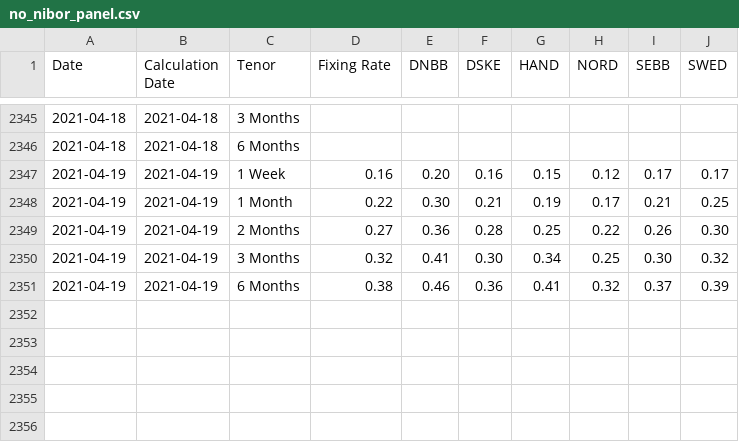
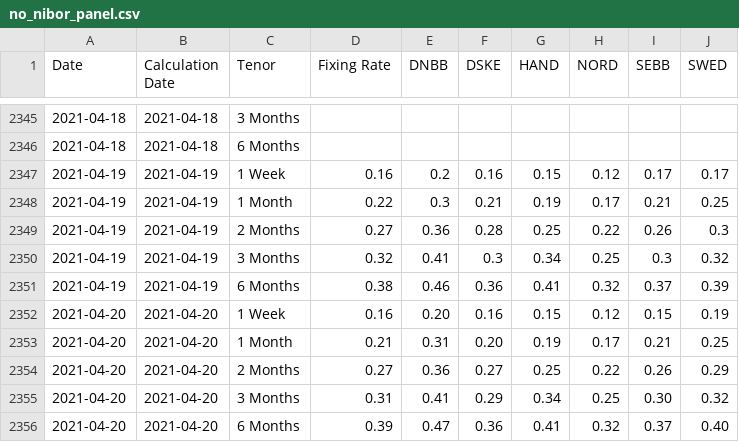
Before and after one commit to frefrik/norway-finance-statistics, a CSV file: data/no_nibor_panel.csv, drawn as a sheet; only a part is shown, gaps mark what is left out.

```diff
--- a/data/no_nibor_panel.csv
+++ b/data/no_nibor_panel.csv
@@ -2346,6 +2346,11 @@ Date,Calculation Date,Tenor,Fixing Rate,DNBB,DSKE,HAND,NORD,SEBB,SWED
 2021-04-18,2021-04-18,6 Months,,,,,,,
-2021-04-19,2021-04-19,1 Week,0.16,0.20,0.16,0.15,0.12,0.17,0.17
-2021-04-19,2021-04-19,1 Month,0.22,0.30,0.21,0.19,0.17,0.21,0.25
-2021-04-19,2021-04-19,2 Months,0.27,0.36,0.28,0.25,0.22,0.26,0.30
-2021-04-19,2021-04-19,3 Months,0.32,0.41,0.30,0.34,0.25,0.30,0.32
+2021-04-19,2021-04-19,1 Week,0.16,0.2,0.16,0.15,0.12,0.17,0.17
+2021-04-19,2021-04-19,1 Month,0.22,0.3,0.21,0.19,0.17,0.21,0.25
+2021-04-19,2021-04-19,2 Months,0.27,0.36,0.28,0.25,0.22,0.26,0.3
+2021-04-19,2021-04-19,3 Months,0.32,0.41,0.3,0.34,0.25,0.3,0.32
 2021-04-19,2021-04-19,6 Months,0.38,0.46,0.36,0.41,0.32,0.37,0.39
+2021-04-20,2021-04-20,1 Week,0.16,0.20,0.16,0.15,0.12,0.15,0.19
+2021-04-20,2021-04-20,1 Month,0.21,0.31,0.20,0.19,0.17,0.21,0.25
+2021-04-20,2021-04-20,2 Months,0.27,0.36,0.27,0.25,0.22,0.26,0.29
+2021-04-20,2021-04-20,3 Months,0.31,0.41,0.29,0.34,0.25,0.30,0.32
+2021-04-20,2021-04-20,6 Months,0.39,0.47,0.36,0.41,0.32,0.37,0.40
```
Also changed, not shown: data/no_nibor.csv, 6 other files.
